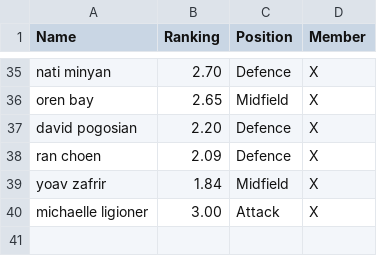
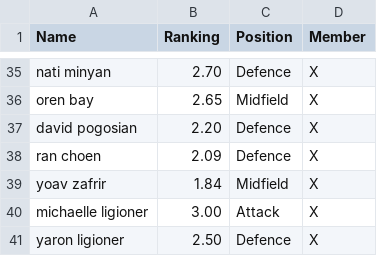
Before and after one commit to hodg300/Football-server, a CSV file: PlayersDB/Players.csv, drawn as a sheet; only a part is shown, gaps mark what is left out.

Commit message:
Update Players.csv

```diff
--- a/PlayersDB/Players.csv
+++ b/PlayersDB/Players.csv
@@ -40 +40,2 @@ yoav zafrir,1.84,Midfield,X
 michaelle ligioner,3.00,Attack,X
+yaron ligioner,2.50,Defence,X
```
